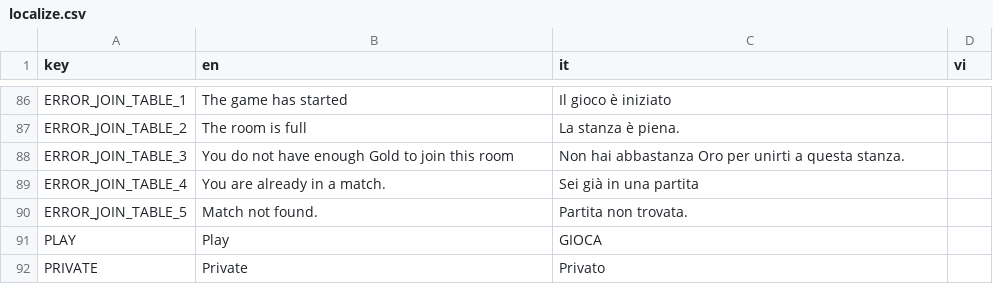
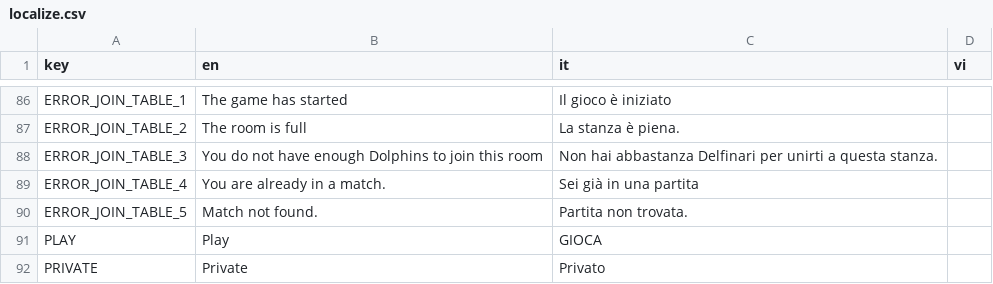
Before and after one commit to FCBTruong/tressette, a CSV file: localization/localize.csv, drawn as a sheet; only a part is shown, gaps mark what is left out; the diff covers the shown part only.

```diff
--- a/localization/localize.csv
+++ b/localization/localize.csv
@@ -87,3 +87,3 @@ ERROR_JOIN_TABLE_1,The game has started,Il gioco è iniziato,,
 ERROR_JOIN_TABLE_2,The room is full,La stanza è piena.,,
-ERROR_JOIN_TABLE_3,You do not have enough Gold to join this room,Non hai abbastanza Oro per unirti a questa stanza.,,
+ERROR_JOIN_TABLE_3,You do not have enough Dolphins to join this room,Non hai abbastanza Delfinari per unirti a questa stanza.,,
 ERROR_JOIN_TABLE_4,You are already in a match.,Sei già in una partita,,
```
Also changed, not shown: 2 added rows and 10 edited cells elsewhere in this file, 28 other files.
